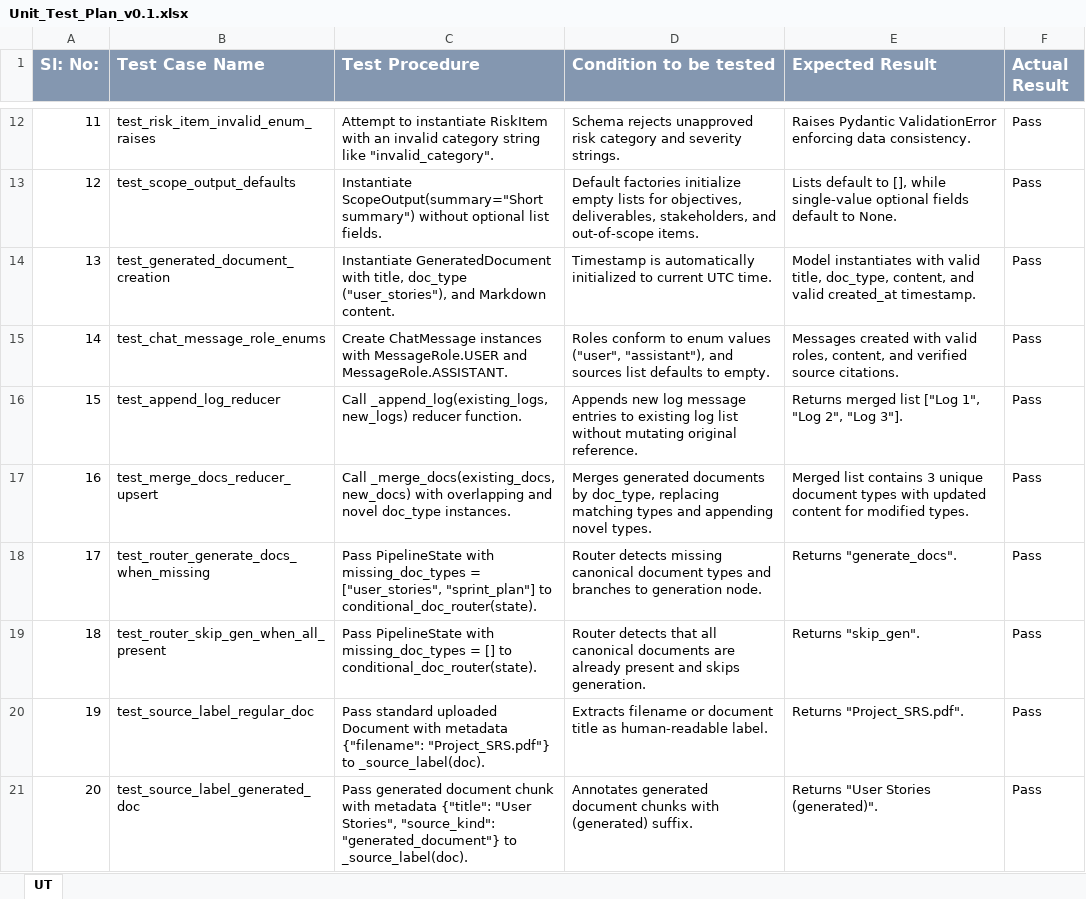
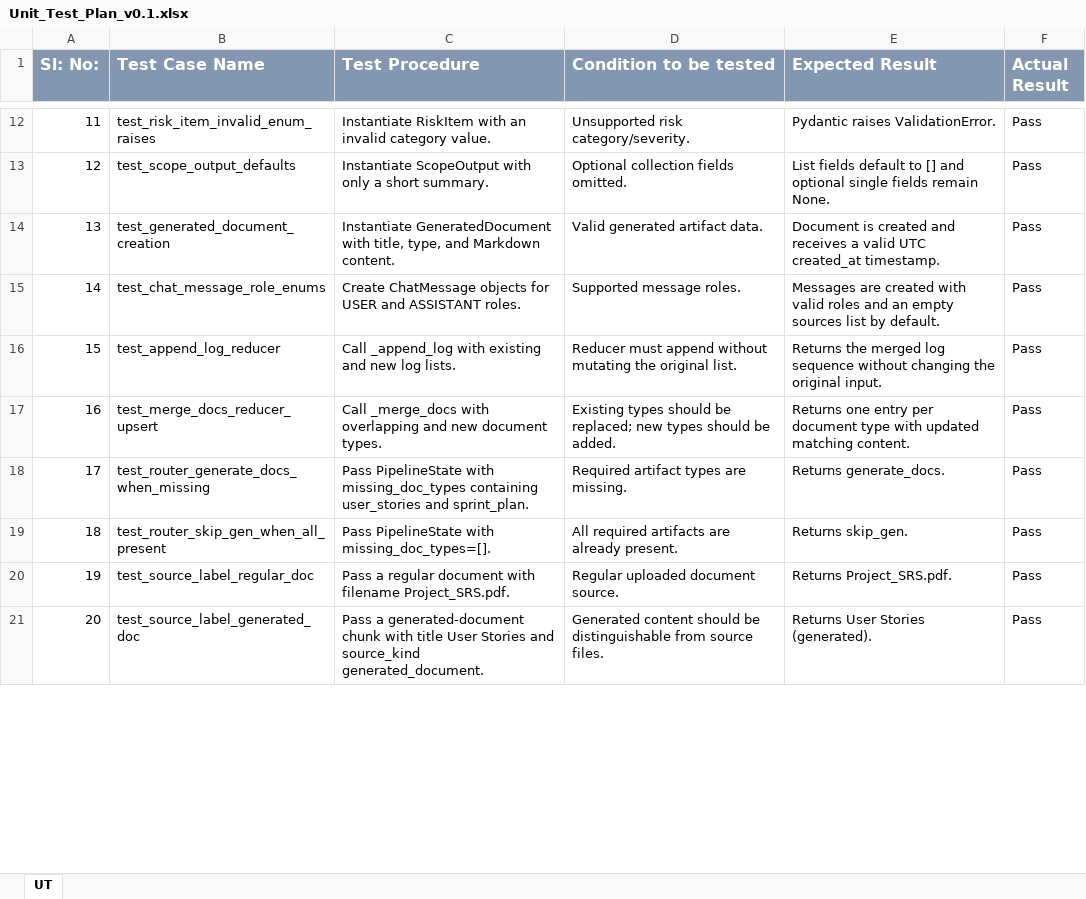
Before and after one commit to pankajuday/AI_Driven_Enterprise_Project_Intelligence_and_Risk_Management_Platform, an Excel workbook: DOCUMENTS/Internship_artifacts/Unit_Test_Plan_v0.1.xlsx, sheet UT, drawn as a sheet; only a part is shown, gaps mark what is left out; values as stored, in another font and other column widths than the file's, no borders; the diff covers the shown part only; the diff names each change by its address in the sheet, - before the commit and + after, or states it on an @@ line.

Commit message:
aaded agaile, test, defect artifacts

```diff
--- a/DOCUMENTS/Internship_artifacts/Unit_Test_Plan_v0.1.xlsx (sheet UT)
+++ b/DOCUMENTS/Internship_artifacts/Unit_Test_Plan_v0.1.xlsx (sheet UT)
-C12 (Test Procedure): Attempt to instantiate RiskItem with an invalid category string like "invalid_category".
+C12 (Test Procedure): Instantiate RiskItem with an invalid category value.
-D12 (Condition to be tested): Schema rejects unapproved risk category and severity strings.
+D12 (Condition to be tested): Unsupported risk category/severity.
-E12 (Expected Result): Raises Pydantic ValidationError enforcing data consistency.
+E12 (Expected Result): Pydantic raises ValidationError.
-C13 (Test Procedure): Instantiate ScopeOutput(summary="Short summary") without optional list fields.
+C13 (Test Procedure): Instantiate ScopeOutput with only a short summary.
-D13 (Condition to be tested): Default factories initialize empty lists for objectives, deliverables, stakeholders, and out-of-scope items.
+D13 (Condition to be tested): Optional collection fields omitted.
-E13 (Expected Result): Lists default to [], while single-value optional fields default to None.
+E13 (Expected Result): List fields default to [] and optional single fields remain None.
-C14 (Test Procedure): …with title, doc_type ("user_stories"), and Markdown…
+C14 (Test Procedure): …with title, type, and Markdown…
-D14 (Condition to be tested): Timestamp is automatically initialized to current UTC time.
+D14 (Condition to be tested): Valid generated artifact data.
-E14 (Expected Result): Model instantiates with valid title, doc_type, content, and valid created_at timestamp.
+E14 (Expected Result): Document is created and receives a valid UTC created_at timestamp.
-C15 (Test Procedure): Create ChatMessage instances with MessageRole.USER and MessageRole.ASSISTANT.
+C15 (Test Procedure): Create ChatMessage objects for USER and ASSISTANT roles.
-D15 (Condition to be tested): Roles conform to enum values ("user", "assistant"), and sources list defaults to empty.
+D15 (Condition to be tested): Supported message roles.
-E15 (Expected Result): Messages created with valid roles, content, and verified source citations.
+E15 (Expected Result): Messages are created with valid roles and an empty sources list by default.
-C16 (Test Procedure): Call _append_log(existing_logs, new_logs) reducer function.
+C16 (Test Procedure): Call _append_log with existing and new log lists.
-D16 (Condition to be tested): Appends new log message entries to existing log list without mutating original reference.
+D16 (Condition to be tested): Reducer must append without mutating the original list.
-E16 (Expected Result): Returns merged list ["Log 1", "Log 2", "Log 3"].
+E16 (Expected Result): Returns the merged log sequence without changing the original input.
-C17 (Test Procedure): Call _merge_docs(existing_docs, new_docs) with overlapping and novel doc_type instances.
+C17 (Test Procedure): Call _merge_docs with overlapping and new document types.
-D17 (Condition to be tested): Merges generated documents by doc_type, replacing matching types and appending novel types.
+D17 (Condition to be tested): Existing types should be replaced; new types should be added.
-E17 (Expected Result): Merged list contains 3 unique document types with updated content for modified types.
+E17 (Expected Result): Returns one entry per document type with updated matching content.
-C18 (Test Procedure): …with missing_doc_types = ["user_stories", "sprint_plan"] to conditional_doc_router(state).
+C18 (Test Procedure): …with missing_doc_types containing user_stories and sprint_plan.
-D18 (Condition to be tested): Router detects missing canonical document types and branches to generation node.
+D18 (Condition to be tested): Required artifact types are missing.
-E18 (Expected Result): Returns "generate_docs".
+E18 (Expected Result): Returns generate_docs.
-C19 (Test Procedure): …PipelineState with missing_doc_types = [] to conditional_doc_router(state).
+C19 (Test Procedure): …PipelineState with missing_doc_types=[].
-D19 (Condition to be tested): Router detects that all canonical documents are already present and skips generation.
+D19 (Condition to be tested): All required artifacts are already present.
-E19 (Expected Result): Returns "skip_gen".
+E19 (Expected Result): Returns skip_gen.
-C20 (Test Procedure): Pass standard uploaded Document with metadata {"filename": "Project_SRS.pdf"} to _source_label(doc).
+C20 (Test Procedure): Pass a regular document with filename Project_SRS.pdf.
-D20 (Condition to be tested): Extracts filename or document title as human-readable label.
+D20 (Condition to be tested): Regular uploaded document source.
-E20 (Expected Result): Returns "Project_SRS.pdf".
+E20 (Expected Result): Returns Project_SRS.pdf.
-C21 (Test Procedure): Pass generated document chunk with metadata {"title": "User Stories", "source_kind": "generated_document"} to _source_label(doc).
+C21 (Test Procedure): Pass a generated-document chunk with title User Stories and source_kind generated_document.
-D21 (Condition to be tested): Annotates generated document chunks with (generated) suffix.
+D21 (Condition to be tested): Generated content should be distinguishable from source files.
-E21 (Expected Result): Returns "User Stories (generated)".
+E21 (Expected Result): Returns User Stories (generated).
```
Also changed, not shown: 43 edited cells elsewhere in this sheet, 2 other files.
